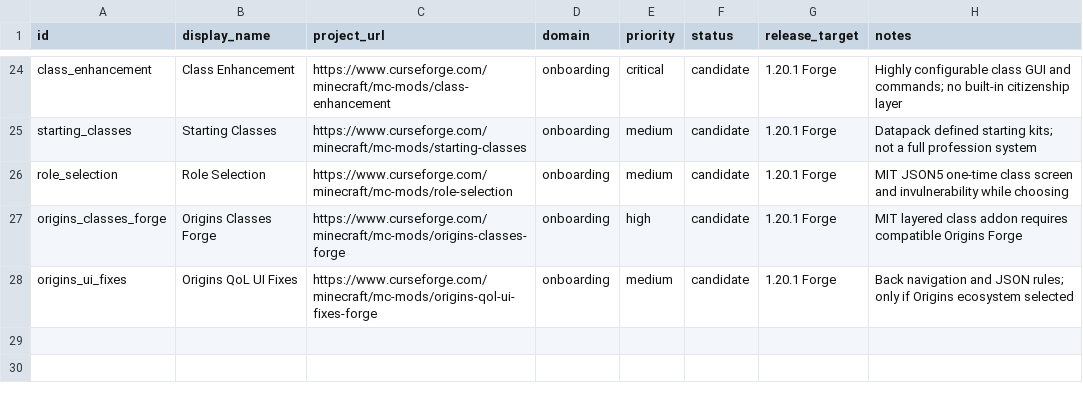
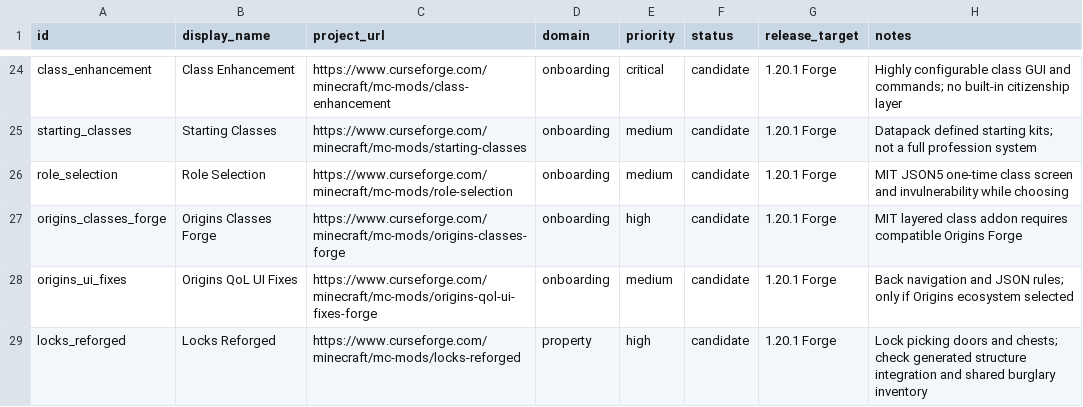
Before and after one commit to Stoffe101/Underground-City, a CSV file: docs/technical/mod-candidates.csv, drawn as a sheet; only a part is shown, gaps mark what is left out; the diff names each change by its address in the sheet, - before the commit and + after, or states it on an @@ line.

Commit message:
feat: prototype three predefined cities, original loot tables and world content CI

```diff
--- a/docs/technical/mod-candidates.csv
+++ b/docs/technical/mod-candidates.csv
+row 29: locks_reforged | Locks Reforged | https://www.curseforge.com/minecraft/mc-mods/locks-reforged | property | high | candidate | 1.20.1 Forge | Lock picking doors and chests; check generated structure integration and shared burglary inventory
```
Also changed, not shown: 10 other files.
